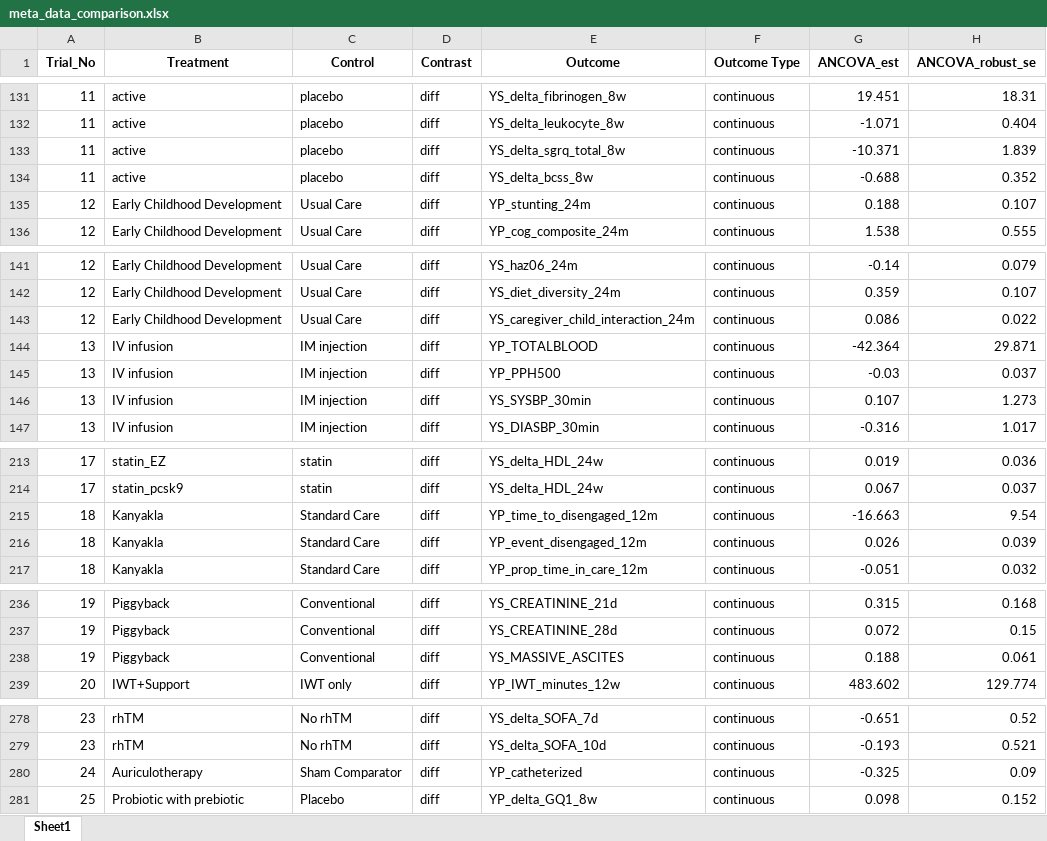
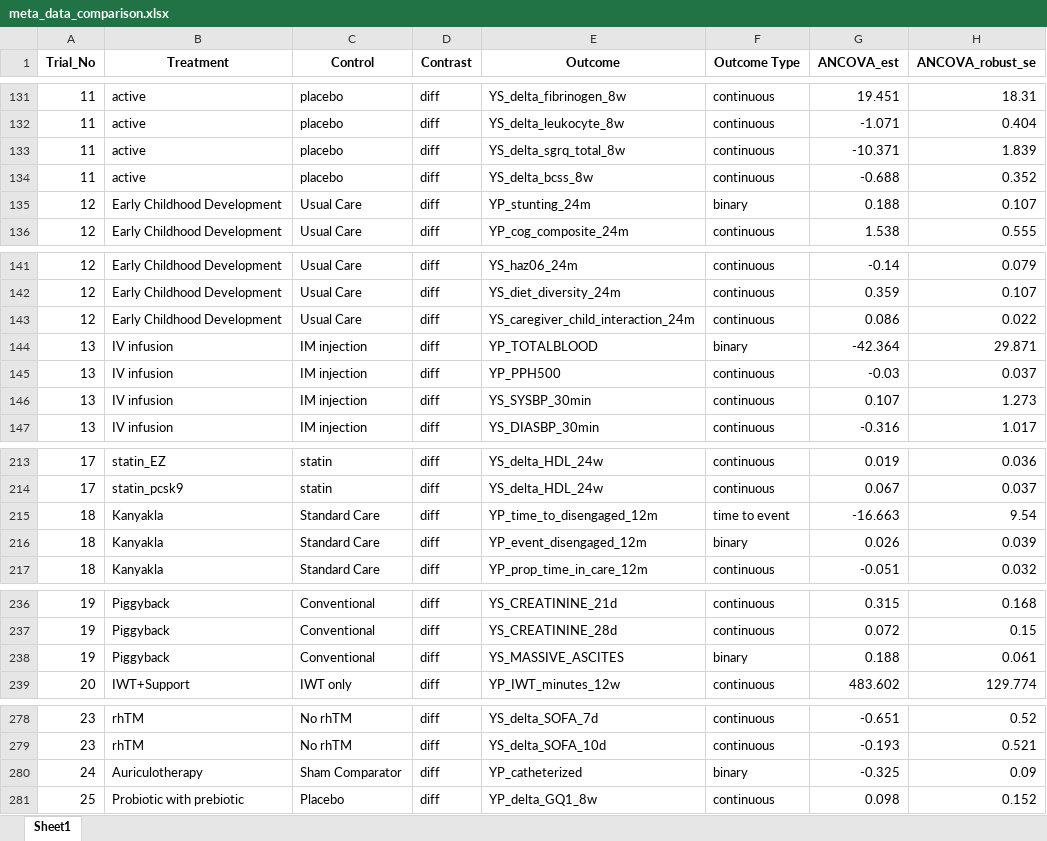
Before and after one commit to syl051088/RCT_Data, an Excel workbook: cleaned_data/meta_data_comparison.xlsx, sheet Sheet1, drawn as a sheet; only a part is shown, gaps mark what is left out; values as stored, in another font and other column widths than the file's, no borders; the diff covers the shown part only; the diff names each change by its address in the sheet, - before the commit and + after, or states it on an @@ line.

```diff
--- a/cleaned_data/meta_data_comparison.xlsx (sheet Sheet1)
+++ b/cleaned_data/meta_data_comparison.xlsx (sheet Sheet1)
-F135 (Outcome Type): continuous
+F135 (Outcome Type): binary
-F144 (Outcome Type): continuous
+F144 (Outcome Type): binary
-F215 (Outcome Type): continuous
+F215 (Outcome Type): time to event
-F216 (Outcome Type): continuous
+F216 (Outcome Type): binary
-F238 (Outcome Type): continuous
+F238 (Outcome Type): binary
-F280 (Outcome Type): continuous
+F280 (Outcome Type): binary
```
Also changed, not shown: 2 removed rows and 31 edited cells elsewhere in this sheet, 6 other files.
